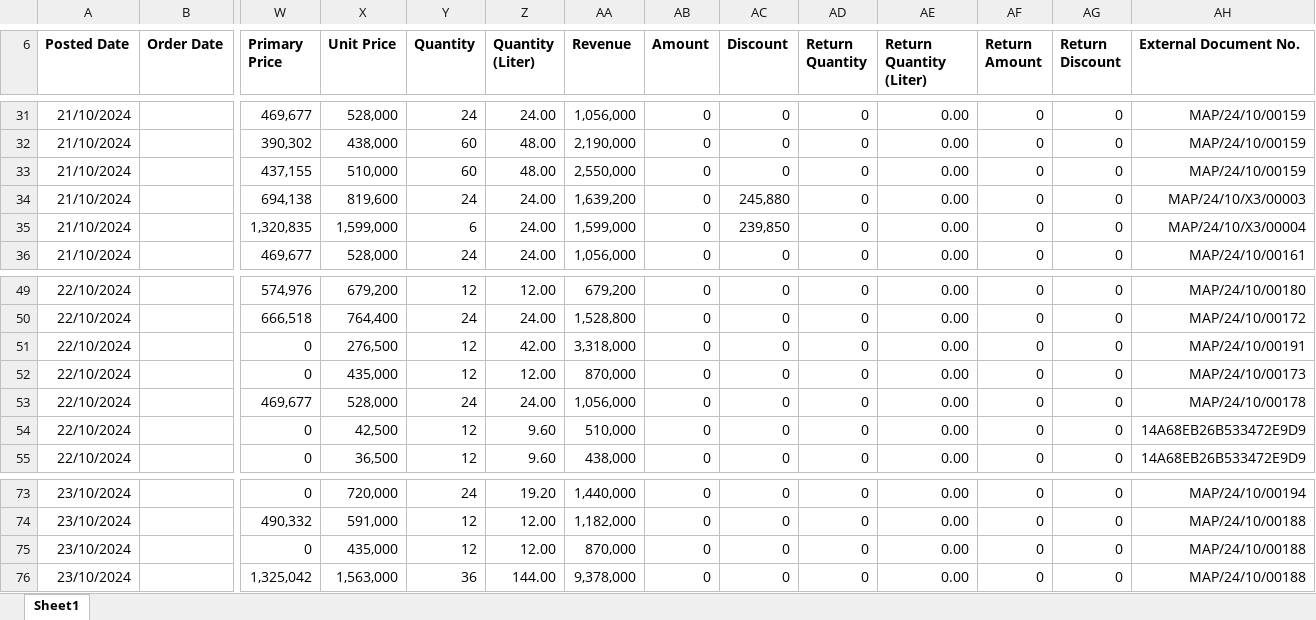
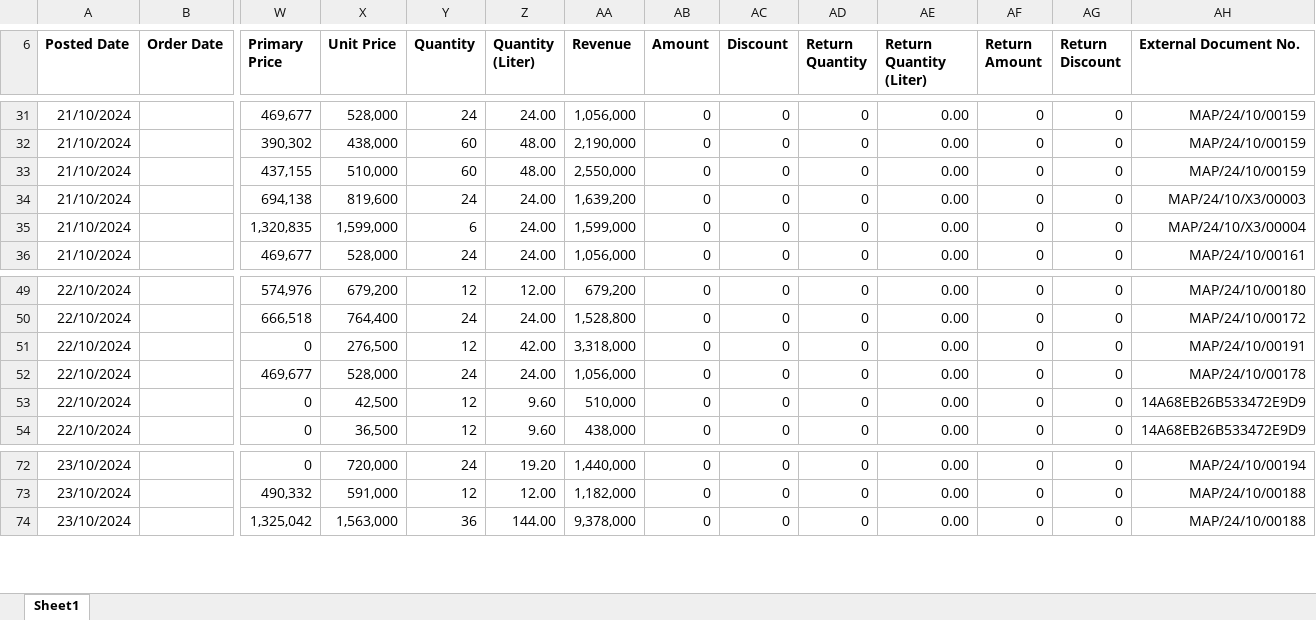
Before and after one commit to ryuzakijebi/TransformExcel, an Excel workbook: input_data.xlsx, sheet Sheet1, drawn as a sheet; only a part is shown, gaps mark what is left out; values as stored, in another font and other column widths than the file's, no borders; charts and pictures not drawn; rows hold the shown columns only; the diff names each change by its address in the sheet, - before the commit and + after, or states it on an @@ line.

Commit message:
fix: excel column

```diff
--- a/input_data.xlsx (sheet Sheet1)
+++ b/input_data.xlsx (sheet Sheet1)
-AC34 (Discount): 245,880
+AC34 (Discount): 0
-AC35 (Discount): 239,850
+AC35 (Discount): 0
-row 52: 22/10/2024 |  | 0 | 435,000 | 12 | 12.00 | 870,000 | 0 | 0 | 0 | 0.00 | 0 | 0 | MAP/24/10/00173
-row 75: 23/10/2024 |  | 0 | 435,000 | 12 | 12.00 | 870,000 | 0 | 0 | 0 | 0.00 | 0 | 0 | MAP/24/10/00188
```
Also changed, not shown: charts or pictures, 6 other files.
